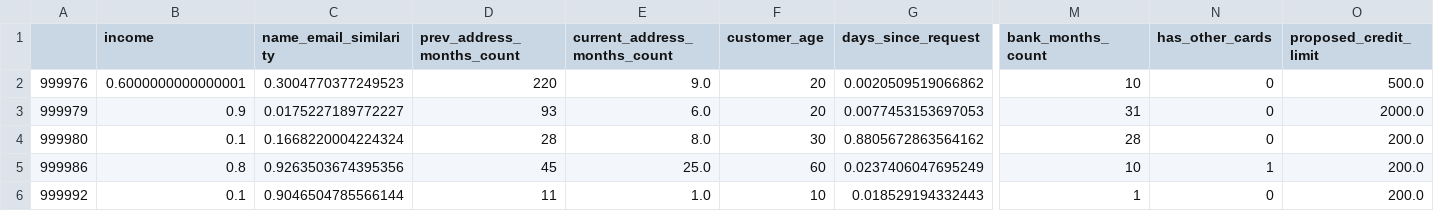
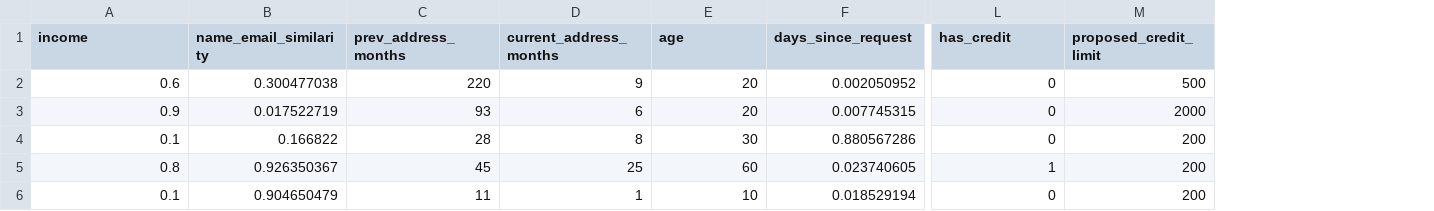
Before and after one commit to SueMcMetzger/MachineLearning, a CSV file: chpt4/CreditScoreToPredict.csv, drawn as a sheet; only a part is shown, gaps mark what is left out; removed rows and columns are numbered as before the commit, all else as after; the diff names each change by its address in the sheet, - before the commit and + after, or states it on an @@ line.

Commit message:
Add files via upload

```diff
--- a/chpt4/CreditScoreToPredict.csv
+++ b/chpt4/CreditScoreToPredict.csv
-column A, rows 2-6: 999976 | 999979 | 999980 | 999986 | 999992
-column E (current_address_months_count), rows 2-6: 9.0 | 6.0 | 8.0 | 25.0 | 1.0
+column D (current_address_months), rows 2-6: 9 | 6 | 8 | 25 | 1
-column M (bank_months_count), rows 2-6: 10 | 31 | 28 | 10 | 1
-C1: prev_address_months_count
+C1: prev_address_months
-E1: customer_age
+E1: age
-L1: has_other_cards
+L1: has_credit
-A2 (income): 0.6000000000000001
+A2 (income): 0.6
-B2 (name_email_similarity): 0.3004770377249523
+B2 (name_email_similarity): 0.300477038
-F2 (days_since_request): 0.0020509519066862
+F2 (days_since_request): 0.002050952
-M2 (proposed_credit_limit): 500.0
+M2 (proposed_credit_limit): 500
-B3 (name_email_similarity): 0.0175227189772227
+B3 (name_email_similarity): 0.017522719
-F3 (days_since_request): 0.0077453153697053
+F3 (days_since_request): 0.007745315
-M3 (proposed_credit_limit): 2000.0
+M3 (proposed_credit_limit): 2000
-B4 (name_email_similarity): 0.1668220004224324
+B4 (name_email_similarity): 0.166822
-F4 (days_since_request): 0.8805672863564162
+F4 (days_since_request): 0.880567286
-M4:M6 (proposed_credit_limit): 200.0
+M4:M6 (proposed_credit_limit): 200
-B5 (name_email_similarity): 0.9263503674395356
+B5 (name_email_similarity): 0.926350367
-F5 (days_since_request): 0.0237406047695249
+F5 (days_since_request): 0.023740605
-B6 (name_email_similarity): 0.9046504785566144
+B6 (name_email_similarity): 0.904650479
-F6 (days_since_request): 0.018529194332443
+F6 (days_since_request): 0.018529194
```
